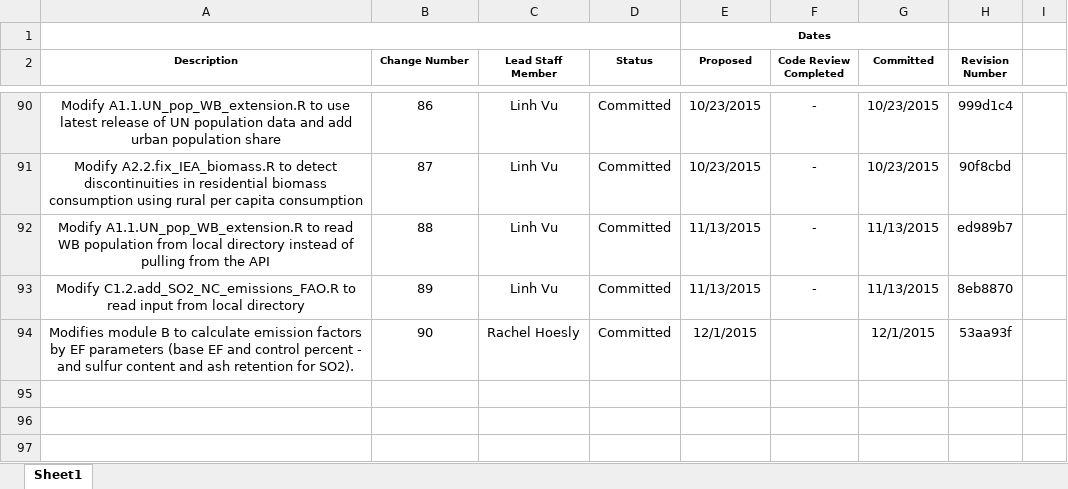
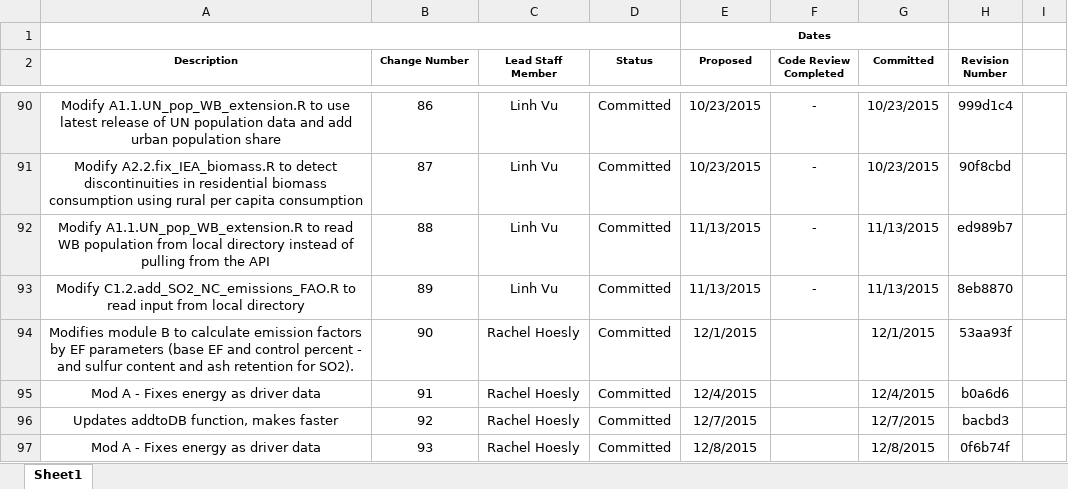
Before and after one commit to JGCRI/CEDS, an Excel workbook: documentation/CEDS_Code_Change_Tracker.xlsx, sheet Sheet1, drawn as a sheet; only a part is shown, gaps mark what is left out; values as stored, in another font and other column widths than the file's, no borders; the diff names each change by its address in the sheet, - before the commit and + after, or states it on an @@ line.

Commit message:
Update Code Change Tracker

```diff
--- a/documentation/CEDS_Code_Change_Tracker.xlsx (sheet Sheet1)
+++ b/documentation/CEDS_Code_Change_Tracker.xlsx (sheet Sheet1)
+row 95: Mod A - Fixes energy as driver data | 91 | Rachel Hoesly | Committed | 12/4/2015 |  | 12/4/2015 | b0a6d6
+row 96: Updates addtoDB function, makes faster | 92 | Rachel Hoesly | Committed | 12/7/2015 |  | 12/7/2015 | bacbd3
+row 97: Mod A - Fixes energy as driver data | 93 | Rachel Hoesly | Committed | 12/8/2015 |  | 12/8/2015 | 0f6b74f
```
